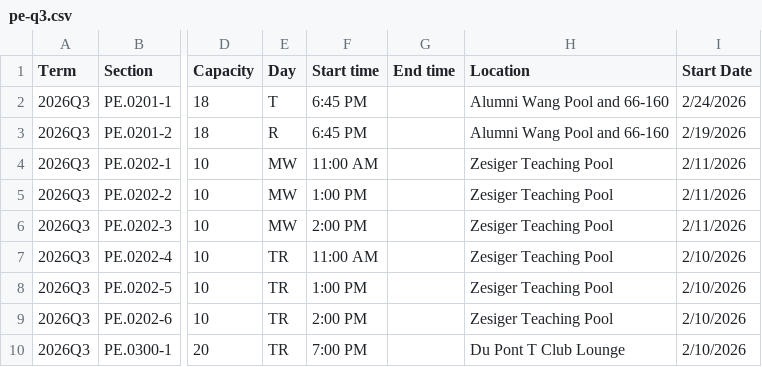
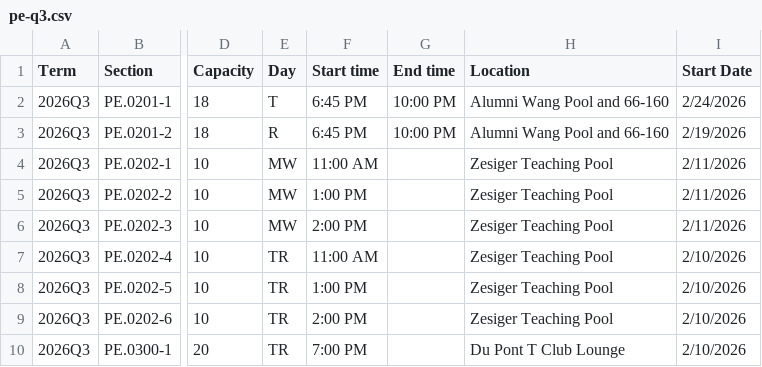
Before and after one commit to sipb/hydrant, a CSV file: scrapers/pe/pe-q3.csv, drawn as a sheet; only a part is shown, gaps mark what is left out; the diff names each change by its address in the sheet, - before the commit and + after, or states it on an @@ line.

Commit message:
add scuba start and end time

```diff
--- a/scrapers/pe/pe-q3.csv
+++ b/scrapers/pe/pe-q3.csv
-G2:G3 (End time): (empty)
+G2:G3 (End time): 10:00 PM
```
